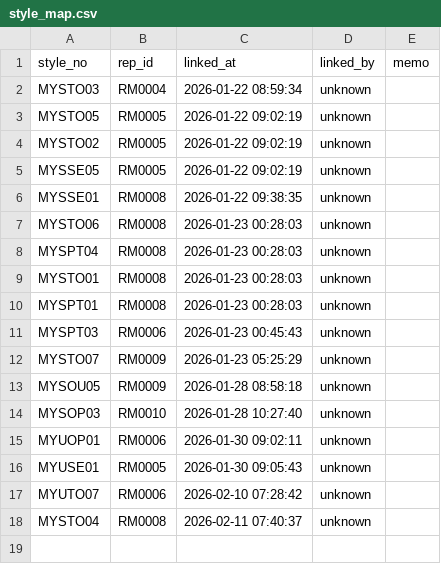
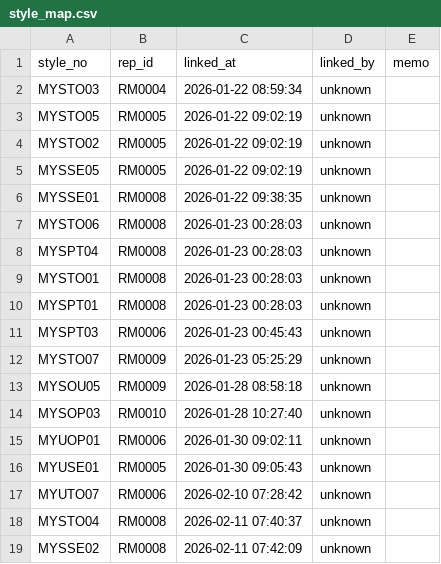
Before and after one commit to chanzii/kc-model-app, a CSV file: data/style_map.csv, drawn as a sheet; the diff names each change by its address in the sheet, - before the commit and + after, or states it on an @@ line.

Commit message:
style_map link to RM0008

```diff
--- a/data/style_map.csv
+++ b/data/style_map.csv
+row 19: MYSSE02 | RM0008 | 2026-02-11 07:42:09 | unknown
```
